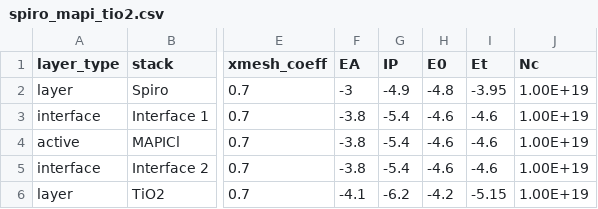
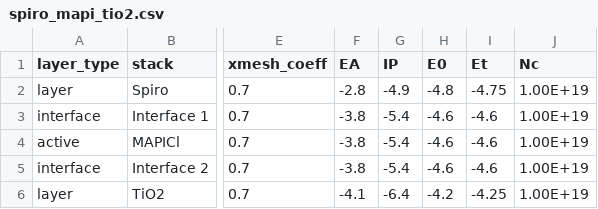
Before and after one commit to barnesgroupICL/Driftfusion, a CSV file: Input_files/spiro_mapi_tio2.csv, drawn as a sheet; only a part is shown, gaps mark what is left out; the diff names each change by its address in the sheet, - before the commit and + after, or states it on an @@ line.

Commit message:
reinstated old params

```diff
--- a/Input_files/spiro_mapi_tio2.csv
+++ b/Input_files/spiro_mapi_tio2.csv
-F2 (EA): -3
+F2 (EA): -2.8
-I2 (Et): -3.95
+I2 (Et): -4.75
-G6 (IP): -6.2
+G6 (IP): -6.4
-I6 (Et): -5.15
+I6 (Et): -4.25
```
